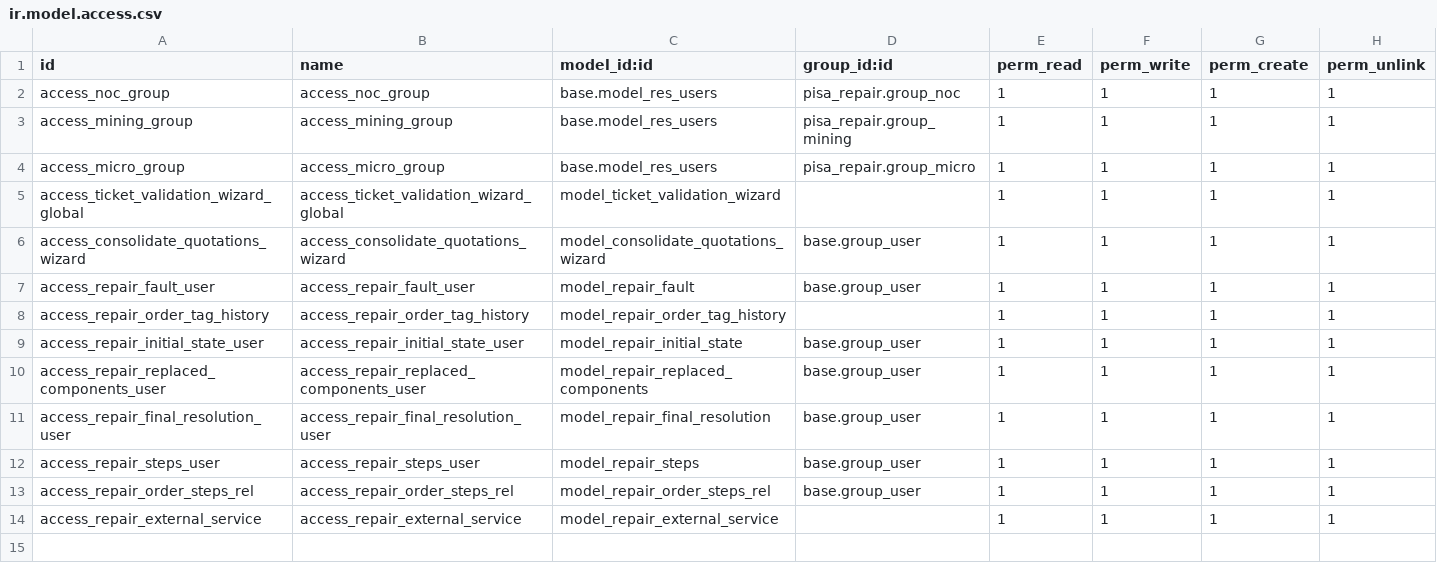
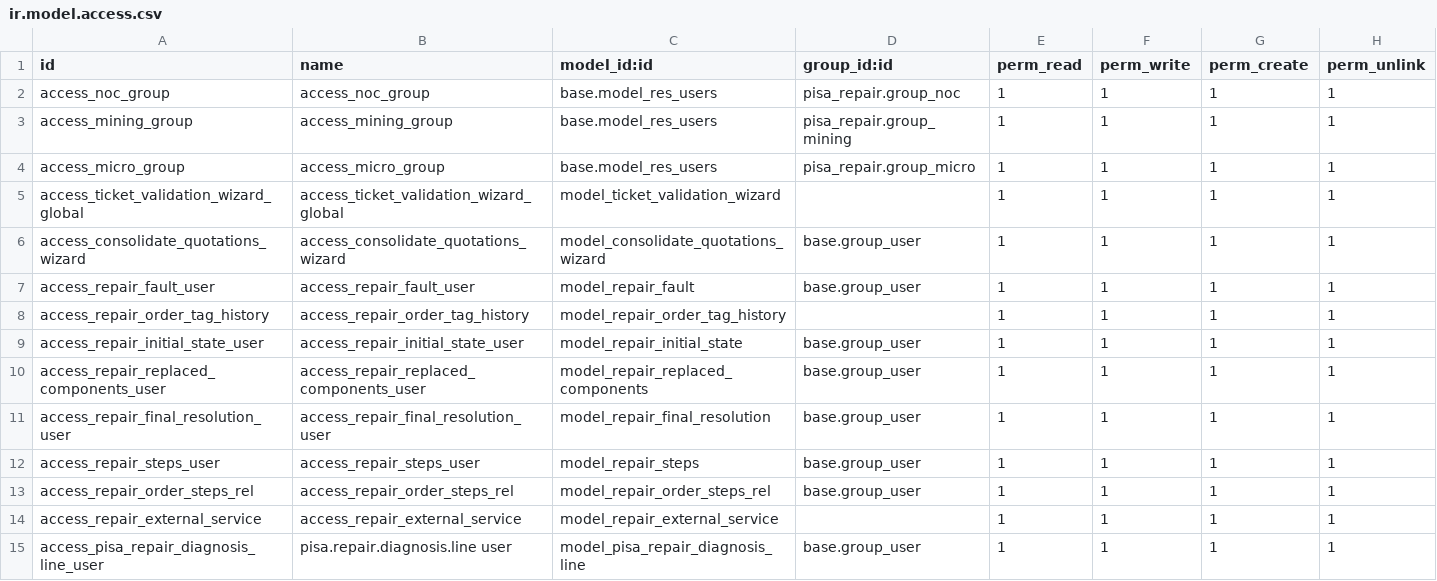
Before and after one commit to penguin-group/testing-project, a CSV file: pisa_repair/security/ir.model.access.csv, drawn as a sheet; the diff names each change by its address in the sheet, - before the commit and + after, or states it on an @@ line.

Commit message:
feat(ICS-218): Replace mandatory diagnostic/repair note fields with editable diagnosis lines  Replaced \diagnostic_note\ and \
epair_note\ with One2many model \pisa.repair.diagnosis.line\; updated views, logic, access rights and validations accordingly.

```diff
--- a/pisa_repair/security/ir.model.access.csv
+++ b/pisa_repair/security/ir.model.access.csv
+row 15: access_pisa_repair_diagnosis_line_user | pisa.repair.diagnosis.line user | model_pisa_repair_diagnosis_line | base.group_user | 1 | 1 | 1 | 1
```
Also changed, not shown: 5 other files.
